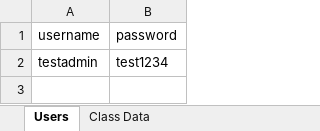
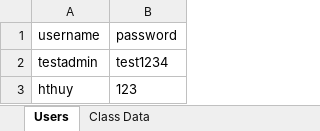
Before and after one commit to KizukoHeiwa/OLMS_Test-Selenium, an Excel workbook: src/main/resources/OLMS_TestData.xlsx, sheet Users, drawn as a sheet; values as stored, in another font and other column widths than the file's, no borders; conditional formats and table styles not drawn; the diff names each change by its address in the sheet, - before the commit and + after, or states it on an @@ line.

```diff
--- a/src/main/resources/OLMS_TestData.xlsx (sheet Users)
+++ b/src/main/resources/OLMS_TestData.xlsx (sheet Users)
+row 3: hthuy | 123
```
Also changed, not shown: sheet Class Data, 6 other files.
